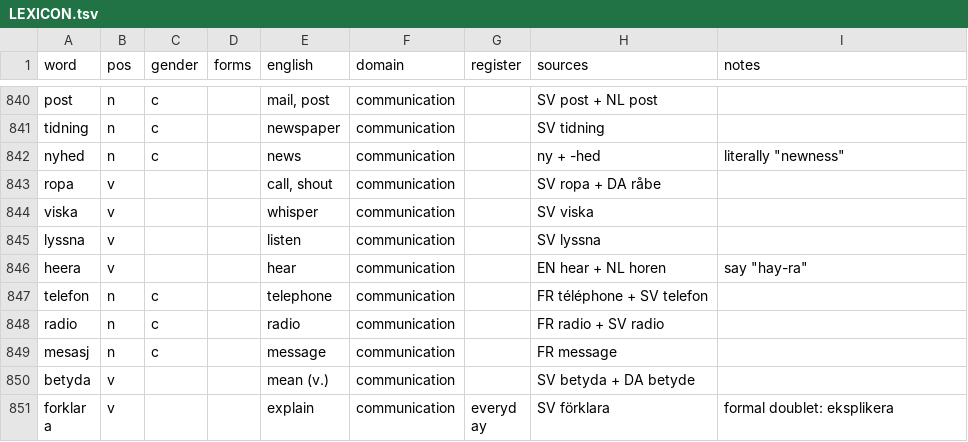
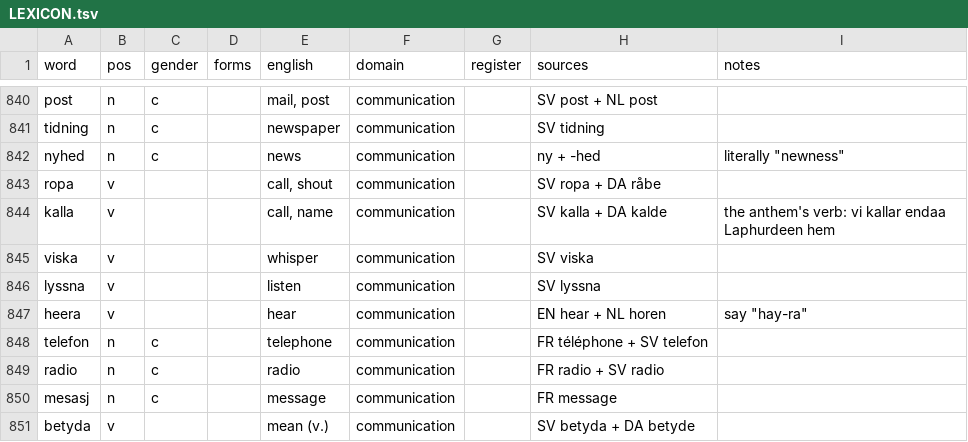
Before and after one commit to jeffkloy/laphurdeen, a TSV file: LEXICON.tsv, drawn as a sheet; only a part is shown, gaps mark what is left out; the shorter side is filled out with more unchanged rows.

```diff
--- a/LEXICON.tsv
+++ b/LEXICON.tsv
@@ -843,2 +843,3 @@ nyhed	n	c		news	communication		ny + -hed	literally "newness"
 ropa	v			call, shout	communication		SV ropa + DA råbe	
+kalla	v			call, name	communication		SV kalla + DA kalde	the anthem's verb: vi kallar endaa Laphurdeen hem
 viska	v			whisper	communication		SV viska	
```
Also changed, not shown: 2 other files.
